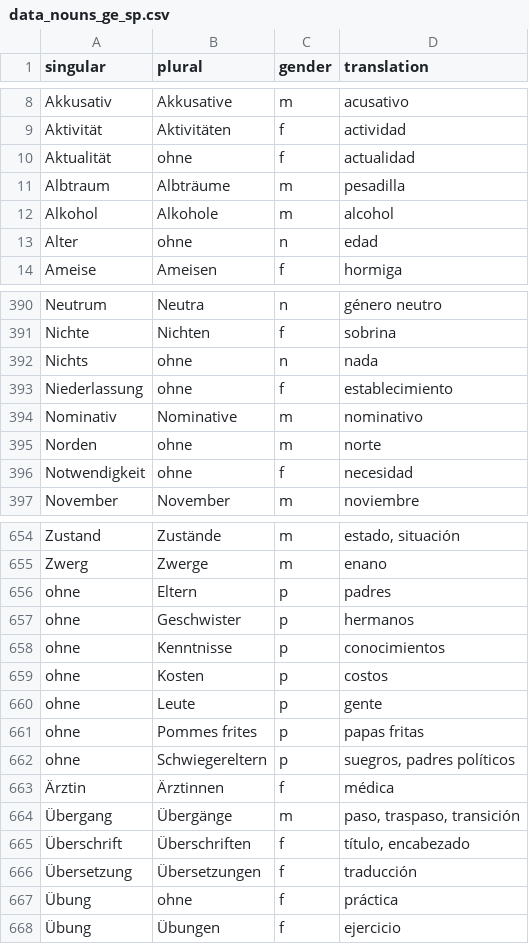
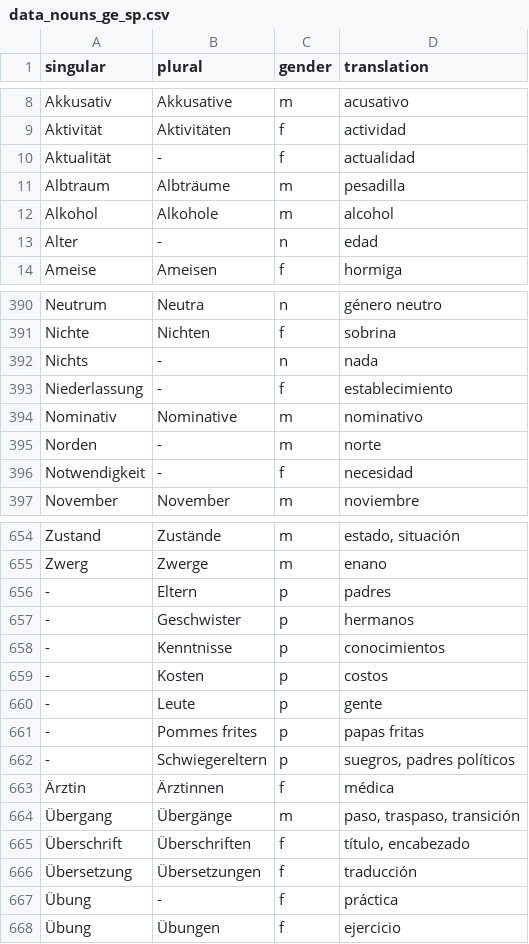
Before and after one commit to kaluzap/words, a CSV file: data_nouns_ge_sp.csv, drawn as a sheet; only a part is shown, gaps mark what is left out; the diff covers the shown part only.

```diff
--- a/data_nouns_ge_sp.csv
+++ b/data_nouns_ge_sp.csv
@@ -9,6 +9,6 @@
 "Aktivität","Aktivitäten","f","actividad"
-"Aktualität","ohne","f","actualidad"
+"Aktualität","-","f","actualidad"
 "Albtraum","Albträume","m","pesadilla"
 "Alkohol","Alkohole","m","alcohol"
-"Alter","ohne","n","edad"
+"Alter","-","n","edad"
 "Ameise","Ameisen","f","hormiga"
@@ -391,7 +391,7 @@
 "Nichte","Nichten","f","sobrina"
-"Nichts","ohne","n","nada"
-"Niederlassung","ohne","f","establecimiento"
+"Nichts","-","n","nada"
+"Niederlassung","-","f","establecimiento"
 "Nominativ","Nominative","m","nominativo"
-"Norden","ohne","m","norte"
-"Notwendigkeit","ohne","f","necesidad"
+"Norden","-","m","norte"
+"Notwendigkeit","-","f","necesidad"
 "November","November","m","noviembre"
@@ -655,9 +655,9 @@
 "Zwerg","Zwerge","m","enano"
-"ohne","Eltern","p","padres"
-"ohne","Geschwister","p","hermanos"
-"ohne","Kenntnisse","p","conocimientos"
-"ohne","Kosten","p","costos"
-"ohne","Leute","p","gente"
-"ohne","Pommes frites","p","papas fritas"
-"ohne","Schwiegereltern","p","suegros, padres políticos"
+"-","Eltern","p","padres"
+"-","Geschwister","p","hermanos"
+"-","Kenntnisse","p","conocimientos"
+"-","Kosten","p","costos"
+"-","Leute","p","gente"
+"-","Pommes frites","p","papas fritas"
+"-","Schwiegereltern","p","suegros, padres políticos"
 "Ärztin","Ärztinnen","f","médica"
@@ -666,3 +666,3 @@
 "Übersetzung","Übersetzungen","f","traducción"
-"Übung","ohne","f","práctica"
+"Übung","-","f","práctica"
 "Übung","Übungen","f","ejercicio"
```
Also changed, not shown: 58 edited cells elsewhere in this file, 1 other file.
